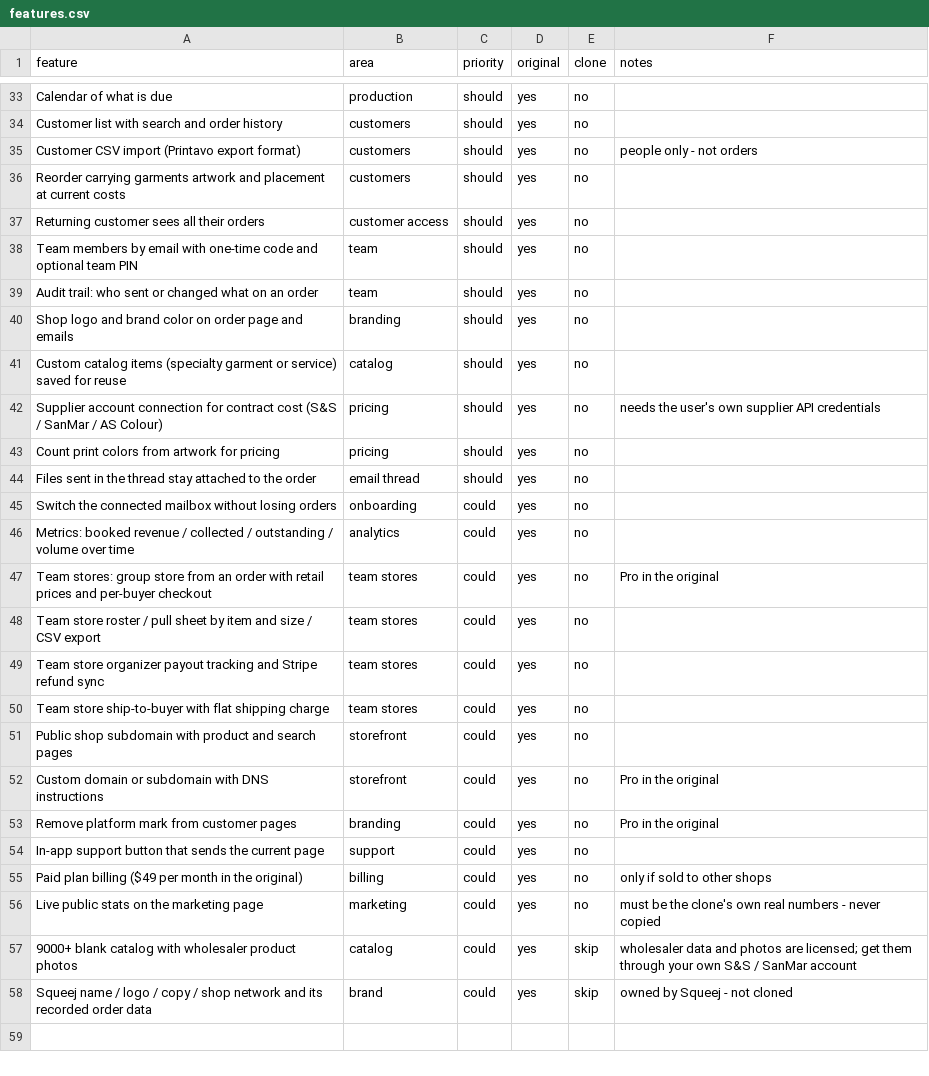
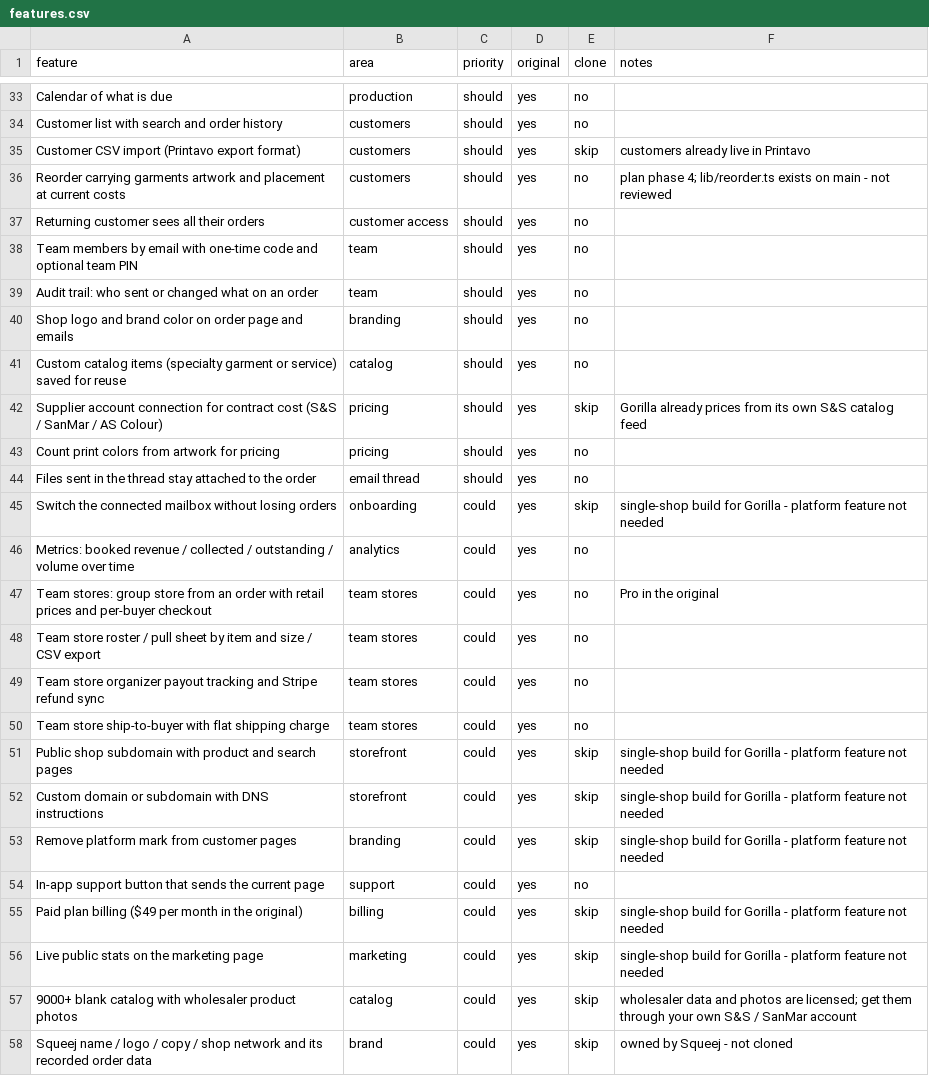
Before and after one commit to salemgorilla/gorilla-order-app, a CSV file: replica/features.csv, drawn as a sheet; only a part is shown, gaps mark what is left out; the diff covers the shown part only.

```diff
--- a/replica/features.csv
+++ b/replica/features.csv
@@ -34,4 +34,4 @@ Calendar of what is due,production,should,yes,no,
 Customer list with search and order history,customers,should,yes,no,
-Customer CSV import (Printavo export format),customers,should,yes,no,people only - not orders
-Reorder carrying garments artwork and placement at current costs,customers,should,yes,no,
+Customer CSV import (Printavo export format),customers,should,yes,skip,customers already live in Printavo
+Reorder carrying garments artwork and placement at current costs,customers,should,yes,no,plan phase 4; lib/reorder.ts exists on main - not reviewed
 Returning customer sees all their orders,customer access,should,yes,no,
@@ -41,6 +41,6 @@ Shop logo and brand color on order page and emails,branding,should,yes,no,
 Custom catalog items (specialty garment or service) saved for reuse,catalog,should,yes,no,
-Supplier account connection for contract cost (S&S / SanMar / AS Colour),pricing,should,yes,no,needs the user's own supplier API credentials
+Supplier account connection for contract cost (S&S / SanMar / AS Colour),pricing,should,yes,skip,Gorilla already prices from its own S&S catalog feed
 Count print colors from artwork for pricing,pricing,should,yes,no,
 Files sent in the thread stay attached to the order,email thread,should,yes,no,
-Switch the connected mailbox without losing orders,onboarding,could,yes,no,
+Switch the connected mailbox without losing orders,onboarding,could,yes,skip,single-shop build for Gorilla - platform feature not needed
 Metrics: booked revenue / collected / outstanding / volume over time,analytics,could,yes,no,
@@ -50,8 +50,8 @@ Team store organizer payout tracking and Stripe refund sync,team stores,could,ye
 Team store ship-to-buyer with flat shipping charge,team stores,could,yes,no,
-Public shop subdomain with product and search pages,storefront,could,yes,no,
-Custom domain or subdomain with DNS instructions,storefront,could,yes,no,Pro in the original
-Remove platform mark from customer pages,branding,could,yes,no,Pro in the original
+Public shop subdomain with product and search pages,storefront,could,yes,skip,single-shop build for Gorilla - platform feature not needed
+Custom domain or subdomain with DNS instructions,storefront,could,yes,skip,single-shop build for Gorilla - platform feature not needed
+Remove platform mark from customer pages,branding,could,yes,skip,single-shop build for Gorilla - platform feature not needed
 In-app support button that sends the current page,support,could,yes,no,
-Paid plan billing ($49 per month in the original),billing,could,yes,no,only if sold to other shops
-Live public stats on the marketing page,marketing,could,yes,no,must be the clone's own real numbers - never copied
+Paid plan billing ($49 per month in the original),billing,could,yes,skip,single-shop build for Gorilla - platform feature not needed
+Live public stats on the marketing page,marketing,could,yes,skip,single-shop build for Gorilla - platform feature not needed
 9000+ blank catalog with wholesaler product photos,catalog,could,yes,skip,wholesaler data and photos are licensed; get them through your own S&S / SanMar account
```
Also changed, not shown: 37 edited cells elsewhere in this file, 1 other file.
